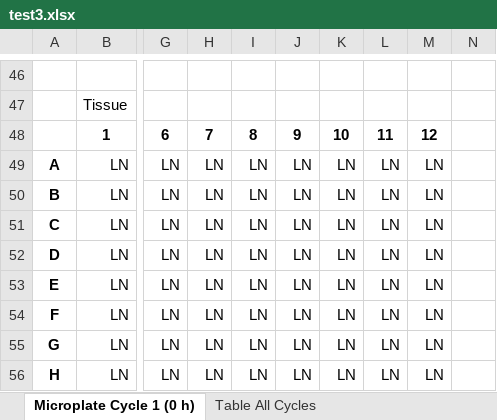
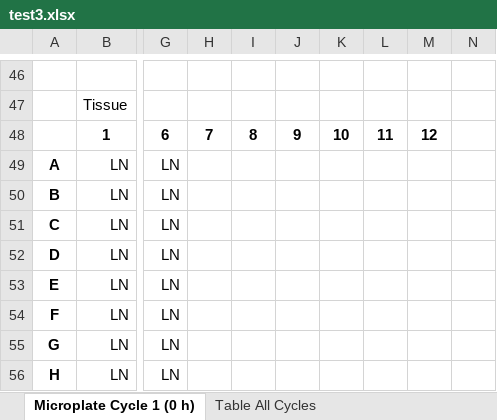
Before and after one commit to gage1145/quicR, an Excel workbook: inst/extdata/input_files/test3.xlsx, sheet Microplate Cycle 1 (0 h), drawn as a sheet; only a part is shown, gaps mark what is left out; values as stored, in another font and other column widths than the file's, no borders; the diff covers the shown part only; the diff names each change by its address in the sheet, - before the commit and + after, or states it on an @@ line.

```diff
--- a/inst/extdata/input_files/test3.xlsx (sheet Microplate Cycle 1 (0 h))
+++ b/inst/extdata/input_files/test3.xlsx (sheet Microplate Cycle 1 (0 h))
-H49:H56: LN
+H49:H56: (empty)
-I49:I56: LN
+I49:I56: (empty)
-J49:J56: LN
+J49:J56: (empty)
-K49:K56: LN
+K49:K56: (empty)
-L49:L56: LN
+L49:L56: (empty)
-M49:M56: LN
+M49:M56: (empty)
```
Also changed, not shown: 144 edited cells elsewhere in this sheet, sheet Table All Cycles, 3 other files.
